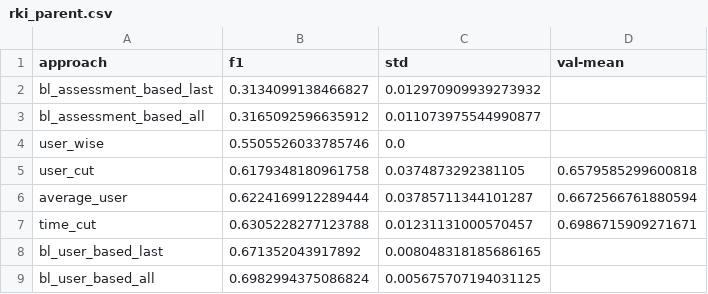
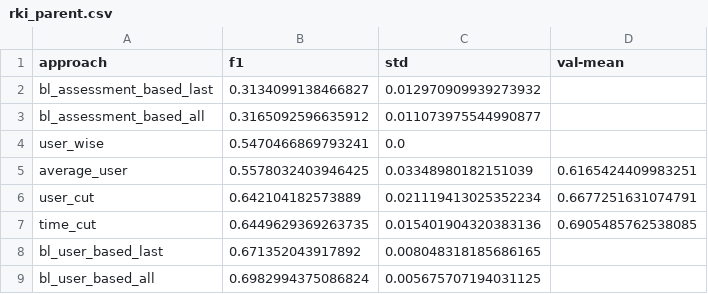
Before and after one commit to joa24jm/UsAs, a CSV file: results/tables/approaches/sorted_users/single_dataset/rki_parent.csv, drawn as a sheet.

```diff
--- a/results/tables/approaches/sorted_users/single_dataset/rki_parent.csv
+++ b/results/tables/approaches/sorted_users/single_dataset/rki_parent.csv
@@ -3,6 +3,6 @@ bl_assessment_based_last,0.3134099138466827,0.012970909939273932,
 bl_assessment_based_all,0.3165092596635912,0.011073975544990877,
-user_wise,0.5505526033785746,0.0,
-user_cut,0.6179348180961758,0.0374873292381105,0.6579585299600818
-average_user,0.6224169912289444,0.03785711344101287,0.6672566761880594
-time_cut,0.6305228277123788,0.01231131000570457,0.6986715909271671
+user_wise,0.5470466869793241,0.0,
+average_user,0.5578032403946425,0.03348980182151039,0.6165424409983251
+user_cut,0.642104182573889,0.021119413025352234,0.6677251631074791
+time_cut,0.6449629369263735,0.015401904320383136,0.6905485762538085
 bl_user_based_last,0.671352043917892,0.008048318185686165,
```
Also changed, not shown: results/tables/approaches/sorted_users/approaches_ranking.csv, results/tables/approaches/sorted_users/raw_results.csv, 15 other files.
